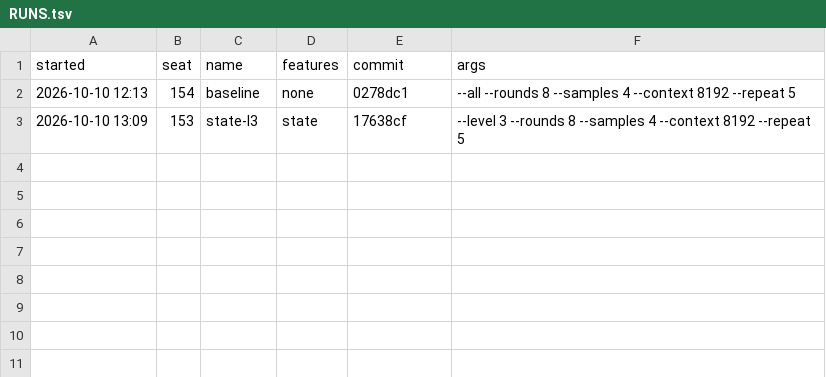
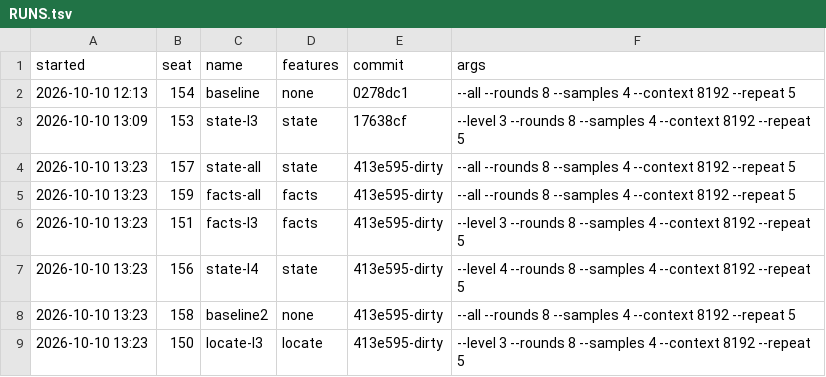
Before and after one commit to ashik-ece/AWS-NKI-Kernal-Optimizer, a TSV file: results/RUNS.tsv, drawn as a sheet.

```diff
--- a/results/RUNS.tsv
+++ b/results/RUNS.tsv
@@ -3 +3,7 @@ started	seat	name	features	commit	args
 2026-10-10 13:09	153	state-l3	state	17638cf	--level 3 --rounds 8 --samples 4 --context 8192 --repeat 5
+2026-10-10 13:23	157	state-all	state	413e595-dirty	--all --rounds 8 --samples 4 --context 8192 --repeat 5
+2026-10-10 13:23	159	facts-all	facts	413e595-dirty	--all --rounds 8 --samples 4 --context 8192 --repeat 5
+2026-10-10 13:23	151	facts-l3	facts	413e595-dirty	--level 3 --rounds 8 --samples 4 --context 8192 --repeat 5
+2026-10-10 13:23	156	state-l4	state	413e595-dirty	--level 4 --rounds 8 --samples 4 --context 8192 --repeat 5
+2026-10-10 13:23	158	baseline2	none	413e595-dirty	--all --rounds 8 --samples 4 --context 8192 --repeat 5
+2026-10-10 13:23	150	locate-l3	locate	413e595-dirty	--level 3 --rounds 8 --samples 4 --context 8192 --repeat 5
```
Also changed, not shown: 24 other files.
